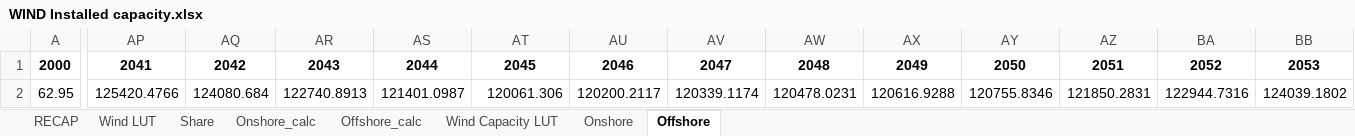
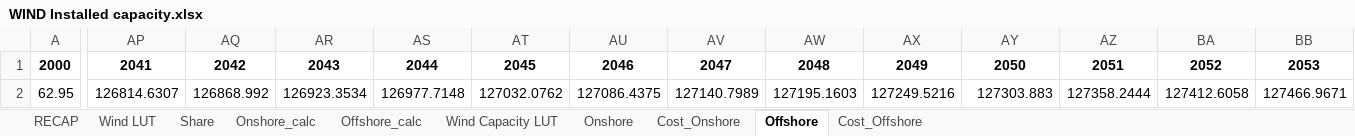
Before and after one commit to fcalabroni/GreenTechs, an Excel workbook: Recycling/WIND Installed capacity.xlsx, sheet Offshore, drawn as a sheet; only a part is shown, gaps mark what is left out; values as stored, in another font and other column widths than the file's, no borders; the diff covers the shown part only; the diff names each change by its address in the sheet, - before the commit and + after, or states it on an @@ line.

```diff
--- a/Recycling/WIND Installed capacity.xlsx (sheet Offshore)
+++ b/Recycling/WIND Installed capacity.xlsx (sheet Offshore)
+sheet tab: Cost_Onshore
+sheet tab: Cost_Offshore
-AP2: 125420.4766
+AP2: 126814.6307
-AQ2: 124080.684
+AQ2: 126868.992
-AR2: 122740.8913
+AR2: 126923.3534
-AS2: 121401.0987
+AS2: 126977.7148
-AT2: 120061.306
+AT2: 127032.0762
-AU2: 120200.2117
+AU2: 127086.4375
-AV2: 120339.1174
+AV2: 127140.7989
-AW2: 120478.0231
+AW2: 127195.1603
-AX2: 120616.9288
+AX2: 127249.5216
-AY2: 120755.8346
+AY2: 127303.883
-AZ2: 121850.2831
+AZ2: 127358.2444
-BA2: 122944.7316
+BA2: 127412.6058
-BB2: 124039.1802
+BB2: 127466.9671
```
Also changed, not shown: 2 edited cells elsewhere in this sheet, sheet Onshore, sheet RECAP, Recycling/Recycling parameters.xlsx, Recycling/SW2/SW2_Avg.xlsx, 10 other files.
